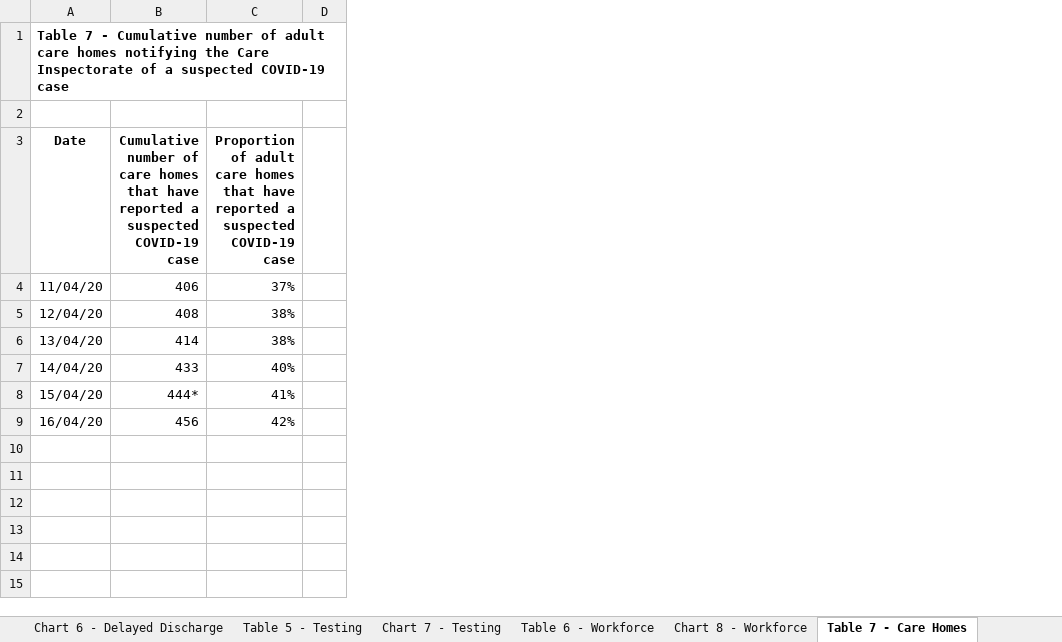
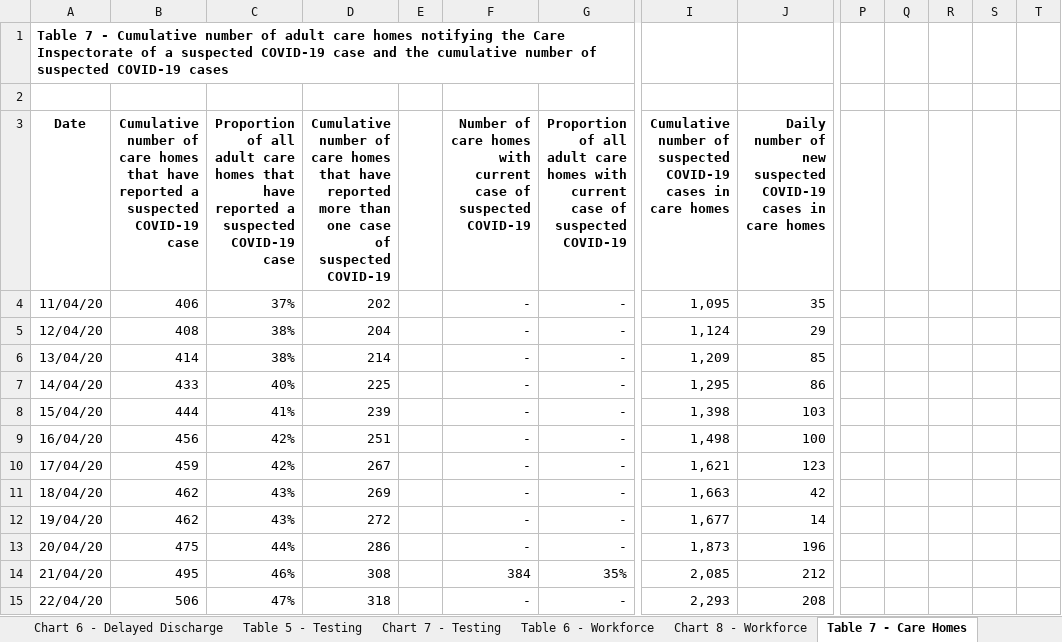
Before and after one commit to tomwhite/covid-19-uk-data, an Excel workbook: data/raw/phs/HSCA+-+SG+Website+-+Indicator+Trends+for+daily+data+publication.xlsx, sheet Table 7 - Care Homes, drawn as a sheet; only a part is shown, gaps mark what is left out; values as stored, in another font and other column widths than the file's, no borders; charts and pictures not drawn; rows hold the shown columns only; the diff names each change by its address in the sheet, - before the commit and + after, or states it on an @@ line.

```diff
--- a/data/raw/phs/HSCA+-+SG+Website+-+Indicator+Trends+for+daily+data+publication.xlsx (sheet Table 7 - Care Homes)
+++ b/data/raw/phs/HSCA+-+SG+Website+-+Indicator+Trends+for+daily+data+publication.xlsx (sheet Table 7 - Care Homes)
+column D, rows 3-9: Cumulative number of care homes that have reported more than one case of suspected COVID-19 | 202 | 204 | 214 | 225 | 239 | 251
+column F, rows 3-9: Number of care homes with current case of suspected COVID-19 | - | - | - | - | - | -
+column G, rows 3-9: Proportion of all adult care homes with current case of suspected COVID-19 | - | - | - | - | - | -
+column I, rows 3-9: Cumulative number of suspected COVID-19 cases in care homes | 1,095 | 1,124 | 1,209 | 1,295 | 1,398 | 1,498
+column J, rows 3-9: Daily number of new suspected COVID-19 cases in care homes | 35 | 29 | 85 | 86 | 103 | 100
+column P, empty
+column Q, empty
+column R, empty
+column S, empty
+column T, empty
-A1 (Date): …COVID-19 case
+A1 (Date): …COVID-19 case and the cumulative number of suspected COVID-19 cases
-C3: Proportion of adult care…
+C3: Proportion of all adult care…
-B8: 444*
+B8: 444
+row 10: 17/04/20 | 459 | 42% | 267 |  | - | - | 1,621 | 123
+row 11: 18/04/20 | 462 | 43% | 269 |  | - | - | 1,663 | 42
+row 12: 19/04/20 | 462 | 43% | 272 |  | - | - | 1,677 | 14
+row 13: 20/04/20 | 475 | 44% | 286 |  | - | - | 1,873 | 196
+row 14: 21/04/20 | 495 | 46% | 308 |  | 384 | 35% | 2,085 | 212
+row 15: 22/04/20 | 506 | 47% | 318 |  | - | - | 2,293 | 208
```
Also changed, not shown: sheet Table 2 - Hospital Care, sheet Table 6 - Workforce, sheet Table 3 - Ambulance, sheet Table 5 - Testing, sheet Table 1 - NHS 24, sheet Table 4 - Delayed Discharge, 5 more sheets, other sheet tabs, hidden cells, charts or pictures, 11 other files.
